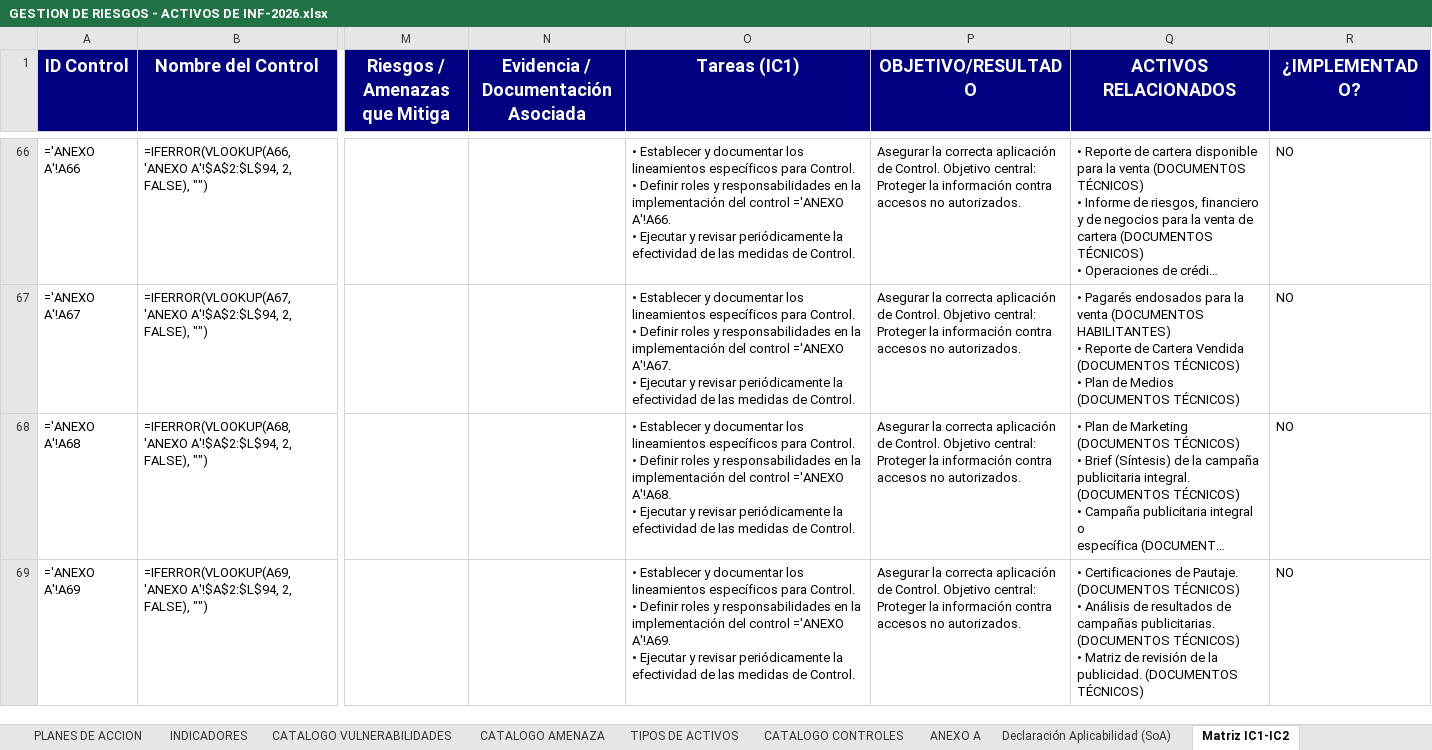
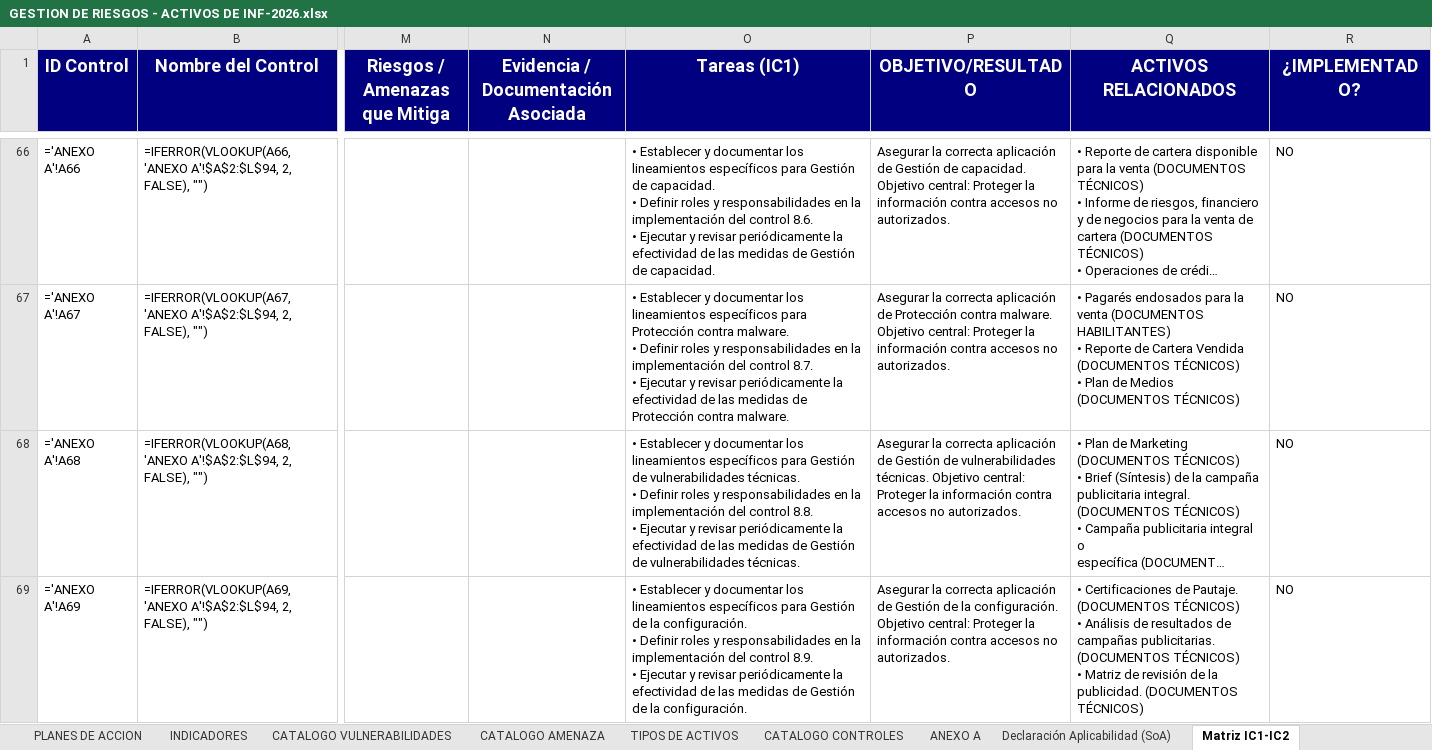
Before and after one commit to said-albuja/gestion-riesgos-iso27001, an Excel workbook: GESTION DE RIESGOS - ACTIVOS DE INF-2026.xlsx, sheet Matriz IC1-IC2, drawn as a sheet; only a part is shown, gaps mark what is left out; long unchanged cells end in …; values as stored, in another font and other column widths than the file's, no borders; formulas without a stored value are shown as written; ↵ is a line break in a cell; the diff covers the shown part only; the diff names each change by its address in the sheet, - before the commit and + after, or states it on an @@ line.

```diff
--- a/GESTION DE RIESGOS - ACTIVOS DE INF-2026.xlsx (sheet Matriz IC1-IC2)
+++ b/GESTION DE RIESGOS - ACTIVOS DE INF-2026.xlsx (sheet Matriz IC1-IC2)
-O66 (Tareas (IC1)): …específicos para Control. ↵ • Definir roles y responsabilidades en la implementación del control ='ANEXO A'!A66. ↵ • Ejecutar y revisar periódicamente la efectividad de las medidas de Control.
+O66 (Tareas (IC1)): …específicos para Gestión de capacidad. ↵ • Definir roles y responsabilidades en la implementación del control 8.6. ↵ • Ejecutar y revisar periódicamente la efectividad de las medidas de Gestión de capacidad.
-P66 (OBJETIVO/RESULTADO): …aplicación de Control. Objetivo central:…
+P66 (OBJETIVO/RESULTADO): …aplicación de Gestión de capacidad. Objetivo central:…
-O67 (Tareas (IC1)): …específicos para Control. ↵ • Definir roles y responsabilidades en la implementación del control ='ANEXO A'!A67. ↵ • Ejecutar y revisar periódicamente la efectividad de las medidas de Control.
+O67 (Tareas (IC1)): …específicos para Protección contra malware. ↵ • Definir roles y responsabilidades en la implementación del control 8.7. ↵ • Ejecutar y revisar periódicamente la efectividad de las medidas de Protección contra malware.
-P67 (OBJETIVO/RESULTADO): …aplicación de Control. Objetivo central:…
+P67 (OBJETIVO/RESULTADO): …aplicación de Protección contra malware. Objetivo central:…
-O68 (Tareas (IC1)): …específicos para Control. ↵ • Definir roles y responsabilidades en la implementación del control ='ANEXO A'!A68. ↵ • Ejecutar y revisar periódicamente la efectividad de las medidas de Control.
+O68 (Tareas (IC1)): …específicos para Gestión de vulnerabilidades técnicas. ↵ • Definir roles y responsabilidades en la implementación del control 8.8. ↵ • Ejecutar y revisar periódicamente la efectividad de las medidas de Gestión de vulnerabilidades técnicas.
-P68 (OBJETIVO/RESULTADO): …aplicación de Control. Objetivo central:…
+P68 (OBJETIVO/RESULTADO): …aplicación de Gestión de vulnerabilidades técnicas. Objetivo central:…
-O69 (Tareas (IC1)): …específicos para Control. ↵ • Definir roles y responsabilidades en la implementación del control ='ANEXO A'!A69. ↵ • Ejecutar y revisar periódicamente la efectividad de las medidas de Control.
+O69 (Tareas (IC1)): …específicos para Gestión de la configuración. ↵ • Definir roles y responsabilidades en la implementación del control 8.9. ↵ • Ejecutar y revisar periódicamente la efectividad de las medidas de Gestión de la configuración.
-P69 (OBJETIVO/RESULTADO): …aplicación de Control. Objetivo central:…
+P69 (OBJETIVO/RESULTADO): …aplicación de Gestión de la configuración. Objetivo central:…
```
Also changed, not shown: 178 edited cells elsewhere in this sheet.
